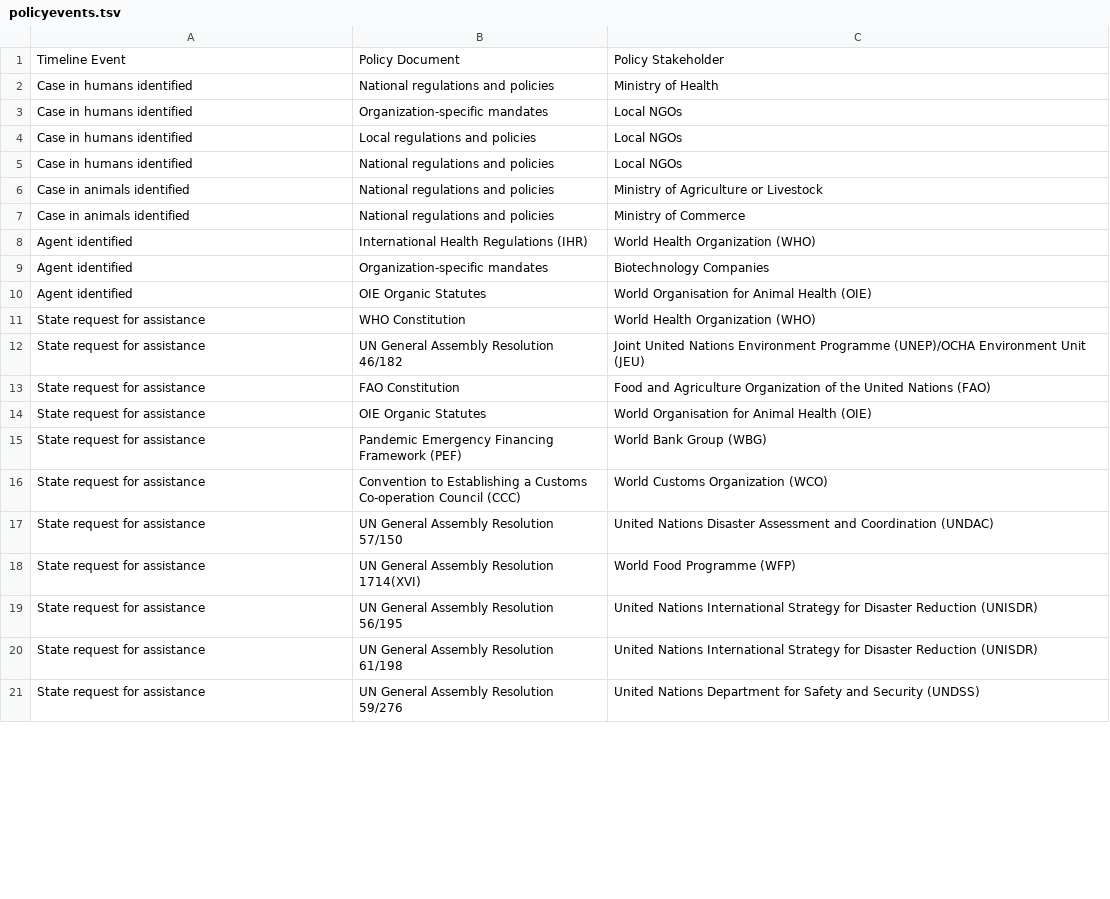
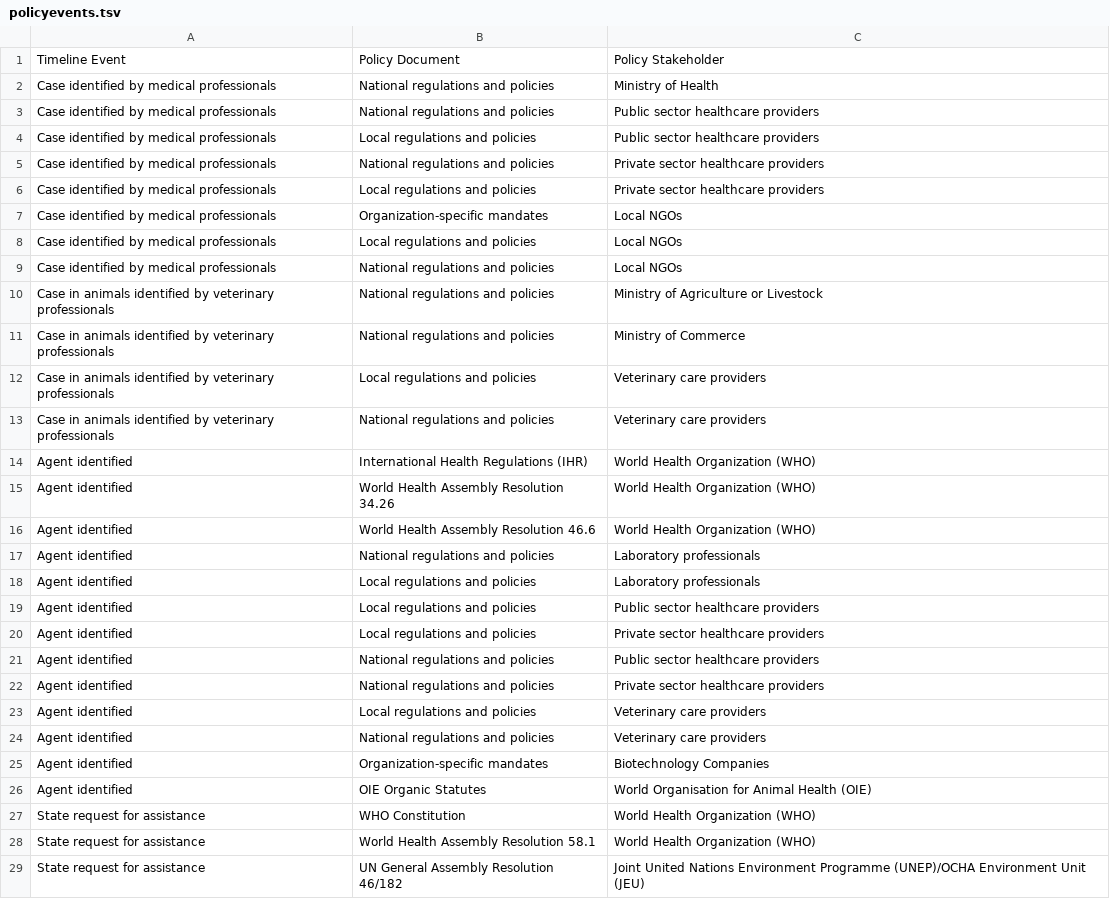
Before and after one commit to talus-analytics-bus/bioscenarios-stakeholders, a TSV file: data/policyevents.tsv, drawn as a sheet; only a part is shown; the shorter side is filled out with more unchanged rows; the diff covers the shown part only.

```diff
--- a/data/policyevents.tsv
+++ b/data/policyevents.tsv
@@ -1,9 +1,25 @@
 Timeline Event	Policy Document	Policy Stakeholder
-Case in humans identified	National regulations and policies	Ministry of Health
-Case in humans identified	Organization-specific mandates	Local NGOs
-Case in humans identified	Local regulations and policies	Local NGOs
-Case in humans identified	National regulations and policies	Local NGOs
-Case in animals identified	National regulations and policies	Ministry of Agriculture or Livestock
-Case in animals identified	National regulations and policies	Ministry of Commerce
+Case identified by medical professionals	National regulations and policies	Ministry of Health
+Case identified by medical professionals	National regulations and policies	Public sector healthcare providers
+Case identified by medical professionals	Local regulations and policies	Public sector healthcare providers
+Case identified by medical professionals	National regulations and policies	Private sector healthcare providers
+Case identified by medical professionals	Local regulations and policies	Private sector healthcare providers
+Case identified by medical professionals	Organization-specific mandates	Local NGOs
+Case identified by medical professionals	Local regulations and policies	Local NGOs
+Case identified by medical professionals	National regulations and policies	Local NGOs
+Case in animals identified by veterinary professionals	National regulations and policies	Ministry of Agriculture or Livestock
+Case in animals identified by veterinary professionals	National regulations and policies	Ministry of Commerce
+Case in animals identified by veterinary professionals	Local regulations and policies	Veterinary care providers
+Case in animals identified by veterinary professionals	National regulations and policies	Veterinary care providers
 Agent identified	International Health Regulations (IHR)	World Health Organization (WHO)
+Agent identified	World Health Assembly Resolution 34.26	World Health Organization (WHO)
+Agent identified	World Health Assembly Resolution 46.6	World Health Organization (WHO)
+Agent identified	National regulations and policies	Laboratory professionals
+Agent identified	Local regulations and policies	Laboratory professionals
+Agent identified	Local regulations and policies	Public sector healthcare providers
+Agent identified	Local regulations and policies	Private sector healthcare providers
+Agent identified	National regulations and policies	Public sector healthcare providers
+Agent identified	National regulations and policies	Private sector healthcare providers
+Agent identified	Local regulations and policies	Veterinary care providers
+Agent identified	National regulations and policies	Veterinary care providers
 Agent identified	Organization-specific mandates	Biotechnology Companies
@@ -11,2 +27,3 @@ Agent identified	OIE Organic Statutes	World Organisation for Animal Health (OIE)
 State request for assistance	WHO Constitution	World Health Organization (WHO)
+State request for assistance	World Health Assembly Resolution 58.1	World Health Organization (WHO)
 State request for assistance	UN General Assembly Resolution 46/182	Joint United Nations Environment Programme (UNEP)/OCHA Environment Unit (JEU)
```
Also changed, not shown: 10 added rows and 43 edited cells elsewhere in this file, data/stakeholders.tsv, 5 other files.
